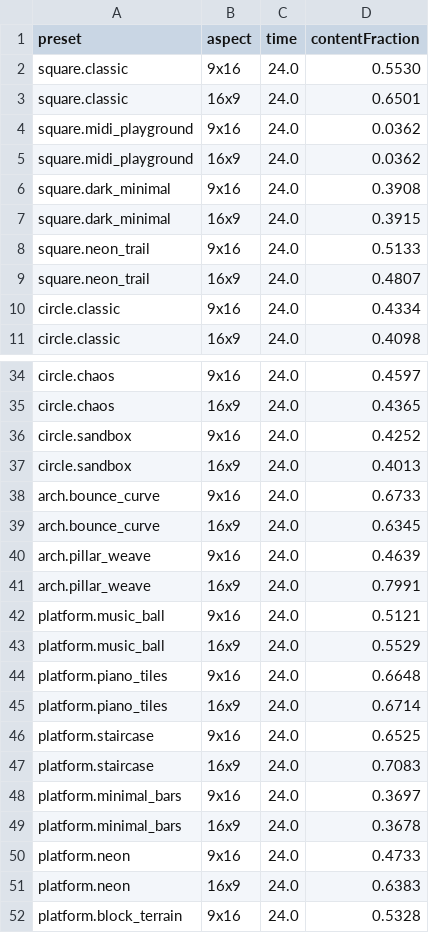
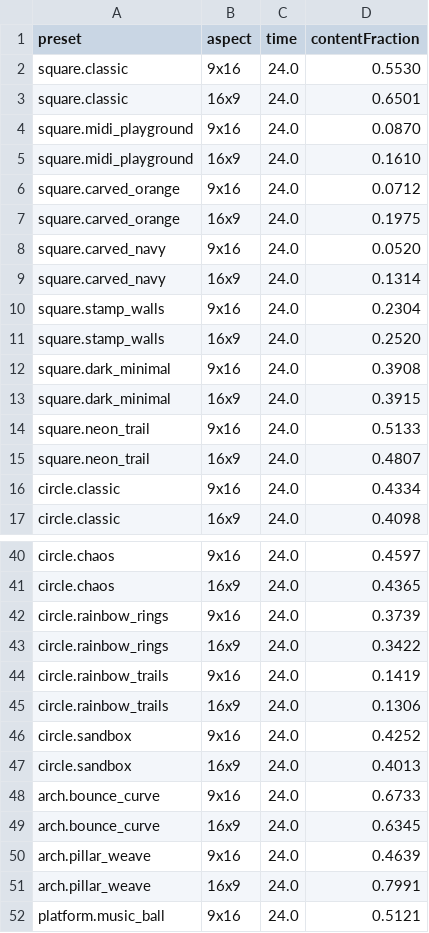
Before and after one commit to Potatoes9411/Music-Rhythm-Game, a CSV file: artifacts/screenshots/android-canvas/content.csv, drawn as a sheet; only a part is shown, gaps mark what is left out; the shorter side is filled out with more unchanged rows.

```diff
--- a/artifacts/screenshots/android-canvas/content.csv
+++ b/artifacts/screenshots/android-canvas/content.csv
@@ -3,4 +3,10 @@ square.classic,9x16,24.0,0.5530
 square.classic,16x9,24.0,0.6501
-square.midi_playground,9x16,24.0,0.0362
-square.midi_playground,16x9,24.0,0.0362
+square.midi_playground,9x16,24.0,0.0870
+square.midi_playground,16x9,24.0,0.1610
+square.carved_orange,9x16,24.0,0.0712
+square.carved_orange,16x9,24.0,0.1975
+square.carved_navy,9x16,24.0,0.0520
+square.carved_navy,16x9,24.0,0.1314
+square.stamp_walls,9x16,24.0,0.2304
+square.stamp_walls,16x9,24.0,0.2520
 square.dark_minimal,9x16,24.0,0.3908
@@ -35,2 +41,6 @@ circle.chaos,9x16,24.0,0.4597
 circle.chaos,16x9,24.0,0.4365
+circle.rainbow_rings,9x16,24.0,0.3739
+circle.rainbow_rings,16x9,24.0,0.3422
+circle.rainbow_trails,9x16,24.0,0.1419
+circle.rainbow_trails,16x9,24.0,0.1306
 circle.sandbox,9x16,24.0,0.4252
```
Also changed, not shown: artifacts/test-reports/backend_parity.csv, 27 other files.
